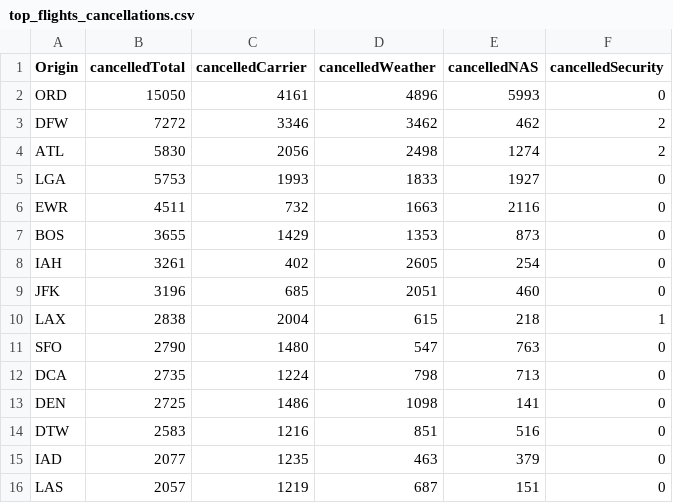
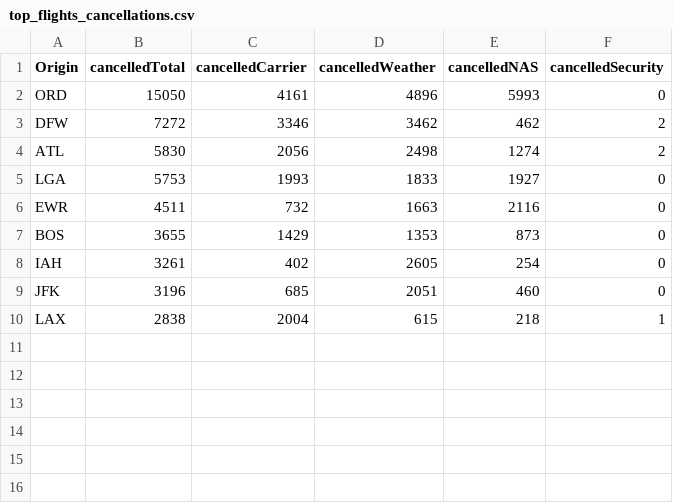
Before and after one commit to tvikkula/visualize-d3, a CSV file: data/top_flights_cancellations.csv, drawn as a sheet.

```diff
--- a/data/top_flights_cancellations.csv
+++ b/data/top_flights_cancellations.csv
@@ -10,7 +10 @@ JFK,3196,685,2051,460,0
 LAX,2838,2004,615,218,1
-SFO,2790,1480,547,763,0
-DCA,2735,1224,798,713,0
-DEN,2725,1486,1098,141,0
-DTW,2583,1216,851,516,0
-IAD,2077,1235,463,379,0
-LAS,2057,1219,687,151,0
```
Also changed, not shown: data/top_flights_cancellations_byweek.csv, 2 other files.
